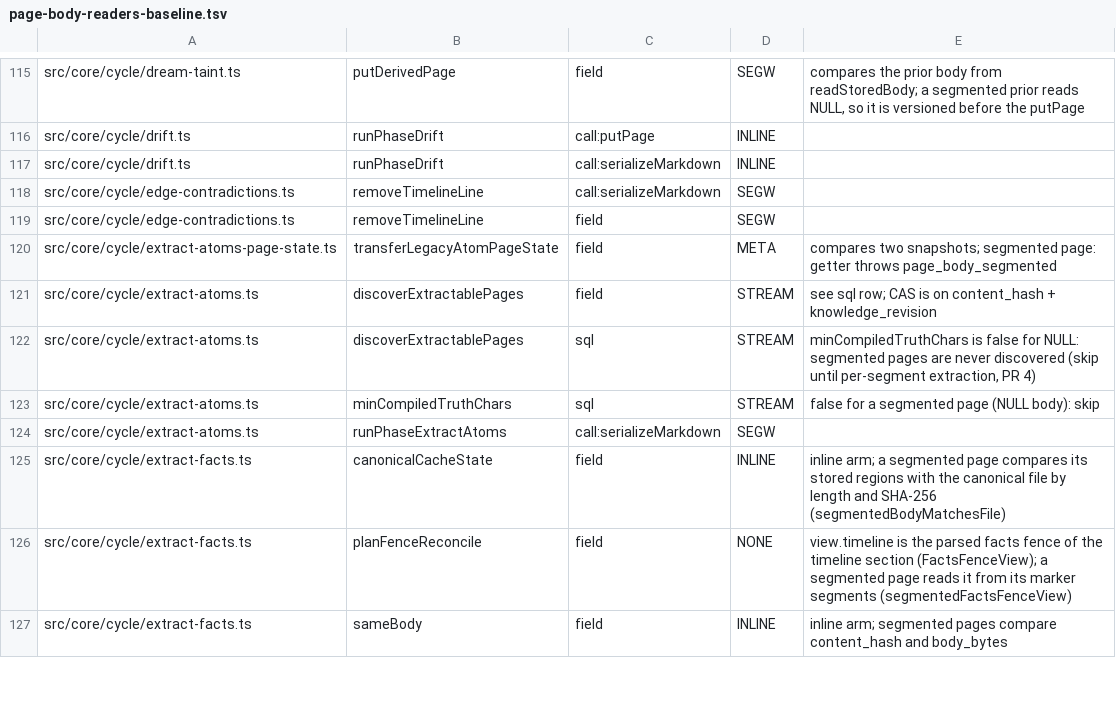
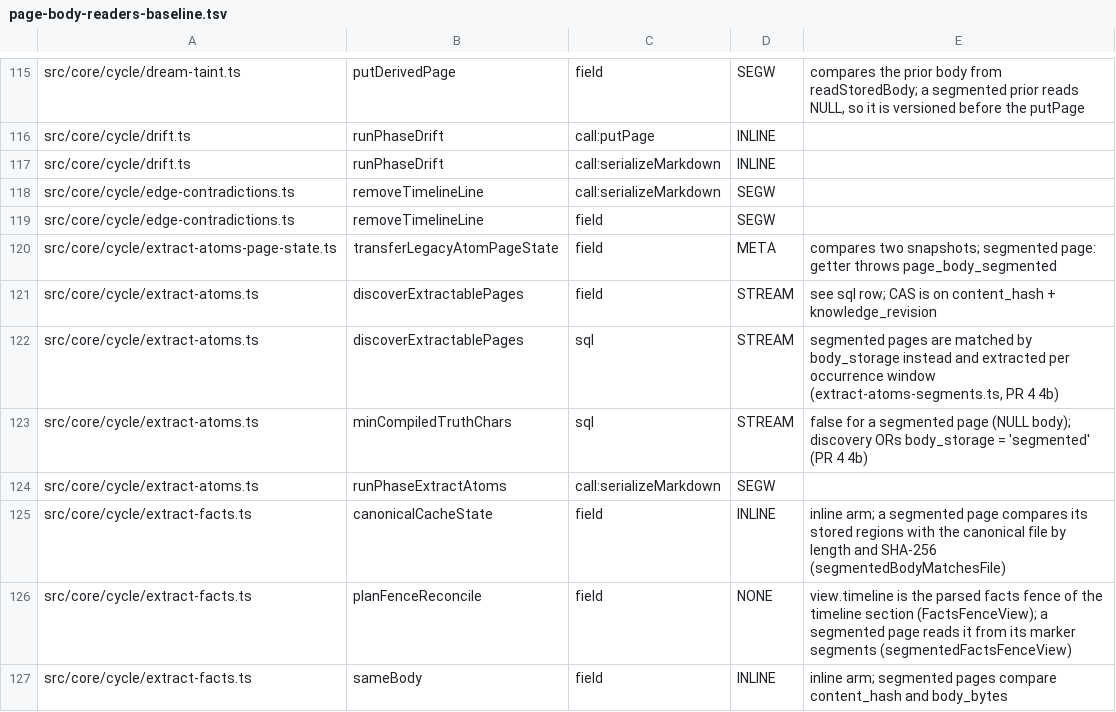
Before and after one commit to Carlo576/gbrain, a TSV file: scripts/page-body-readers-baseline.tsv, drawn as a sheet; only a part is shown, gaps mark what is left out.

Commit message:
feat(large-pages): PR 4 4b extract_atoms per window on segmented pages; doctor reads segment receipts
Discovery matches segmented pages by body_storage; each becomes <= input-cap windows of its new or
changed occurrences (kind extract_atoms rows: window sha + atom slugs), newest first, at most 16 per
page per run, each reserved against the per-page cap (atoms:<model>). An append extracts only new
windows; when the page settles, atoms of windows that left it are retired and the scan state is
stamped complete. retireStaleAtoms moves to extract-atoms-page-state.ts. Doctor's
extraction_input_truncated also reads page_segment_derivations receipts (unread_windows -> per-page
cap fix). Two BEHAVIOR_CHANGES rows. Fake-chat counter tests on both engines.

Co-authored-by: capy-ai[bot] <230910855+capy-ai[bot]@users.noreply.github.com>

```diff
--- a/scripts/page-body-readers-baseline.tsv
+++ b/scripts/page-body-readers-baseline.tsv
@@ -121,4 +121,4 @@ src/core/cycle/extract-atoms-page-state.ts	transferLegacyAtomPageState	field	MET
 src/core/cycle/extract-atoms.ts	discoverExtractablePages	field	STREAM	see sql row; CAS is on content_hash + knowledge_revision
-src/core/cycle/extract-atoms.ts	discoverExtractablePages	sql	STREAM	minCompiledTruthChars is false for NULL: segmented pages are never discovered (skip until per-segment extraction, PR 4)
-src/core/cycle/extract-atoms.ts	minCompiledTruthChars	sql	STREAM	false for a segmented page (NULL body): skip
+src/core/cycle/extract-atoms.ts	discoverExtractablePages	sql	STREAM	segmented pages are matched by body_storage instead and extracted per occurrence window (extract-atoms-segments.ts, PR 4 4b)
+src/core/cycle/extract-atoms.ts	minCompiledTruthChars	sql	STREAM	false for a segmented page (NULL body); discovery ORs body_storage = 'segmented' (PR 4 4b)
 src/core/cycle/extract-atoms.ts	runPhaseExtractAtoms	call:serializeMarkdown	SEGW	
```
Also changed, not shown: 9 other files.
